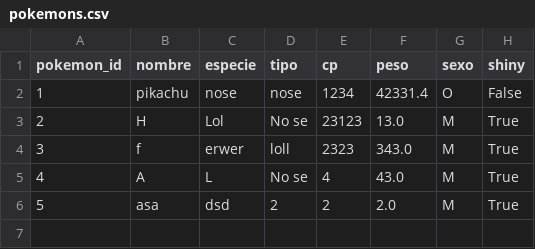
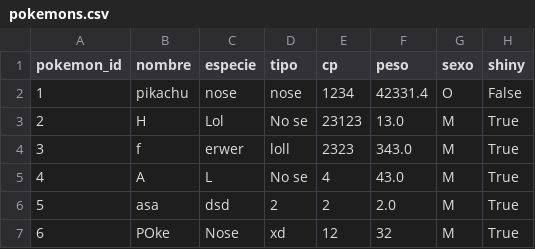
Before and after one commit to aricc24/Praticas--BDD, a CSV file: Practica02_excelovers/src/data/pokemons.csv, drawn as a sheet; the diff names each change by its address in the sheet, - before the commit and + after, or states it on an @@ line.

```diff
--- a/Practica02_excelovers/src/data/pokemons.csv
+++ b/Practica02_excelovers/src/data/pokemons.csv
+row 7: 6 | POke | Nose | xd | 12 | 32 | M | True
```
Also changed, not shown: 2 other files.
